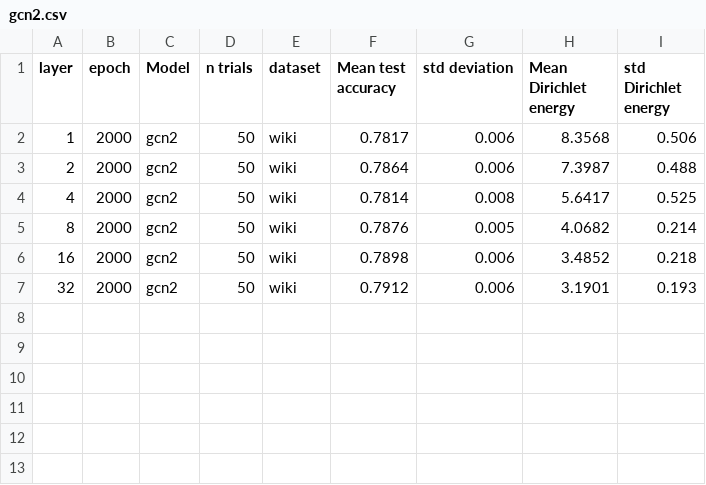
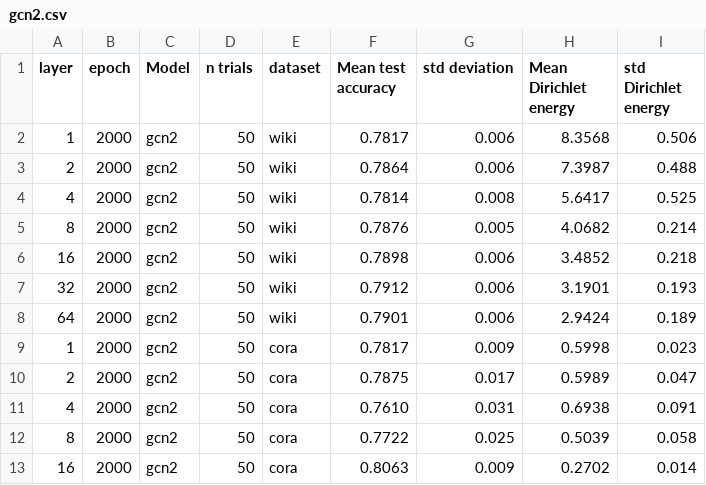
Before and after one commit to Luosmallrui/Accept, a CSV file: AERO-GNN-main/gcn2.csv, drawn as a sheet; the diff names each change by its address in the sheet, - before the commit and + after, or states it on an @@ line.

```diff
--- a/AERO-GNN-main/gcn2.csv
+++ b/AERO-GNN-main/gcn2.csv
+row 8: 64 | 2000 | gcn2 | 50 | wiki | 0.7901 | 0.006 | 2.9424 | 0.189
+row 9: 1 | 2000 | gcn2 | 50 | cora | 0.7817 | 0.009 | 0.5998 | 0.023
+row 10: 2 | 2000 | gcn2 | 50 | cora | 0.7875 | 0.017 | 0.5989 | 0.047
+row 11: 4 | 2000 | gcn2 | 50 | cora | 0.7610 | 0.031 | 0.6938 | 0.091
+row 12: 8 | 2000 | gcn2 | 50 | cora | 0.7722 | 0.025 | 0.5039 | 0.058
+row 13: 16 | 2000 | gcn2 | 50 | cora | 0.8063 | 0.009 | 0.2702 | 0.014
```
Also changed, not shown: AERO-GNN-main/gcn.csv, 1 other file.
